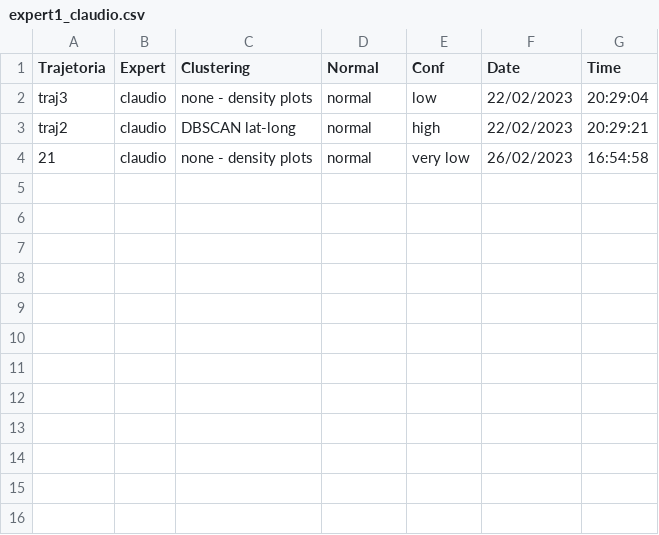
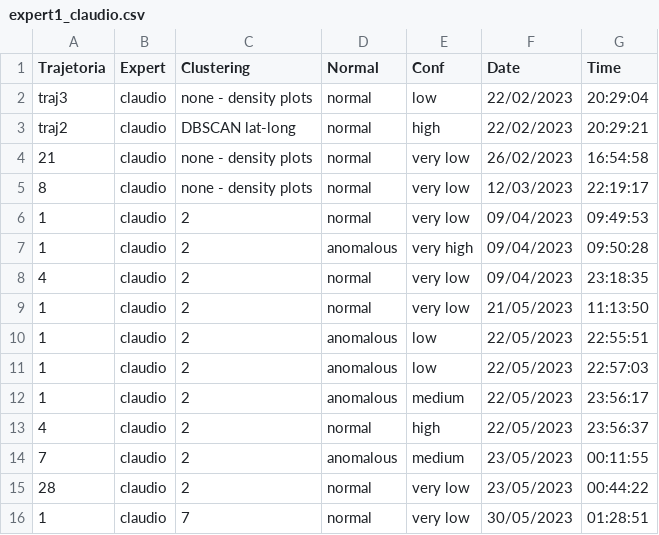
Before and after one commit to UFFeScience/instructor, a CSV file: static/expertFiles/expert1_claudio.csv, drawn as a sheet; the diff names each change by its address in the sheet, - before the commit and + after, or states it on an @@ line.

```diff
--- a/static/expertFiles/expert1_claudio.csv
+++ b/static/expertFiles/expert1_claudio.csv
+row 5: 8 | claudio | none - density plots | normal | very low | 12/03/2023 | 22:19:17
+row 6: 1 | claudio | 2 | normal | very low | 09/04/2023 | 09:49:53
+row 7: 1 | claudio | 2 | anomalous | very high | 09/04/2023 | 09:50:28
+row 8: 4 | claudio | 2 | normal | very low | 09/04/2023 | 23:18:35
+row 9: 1 | claudio | 2 | normal | very low | 21/05/2023 | 11:13:50
+row 10: 1 | claudio | 2 | anomalous | low | 22/05/2023 | 22:55:51
+row 11: 1 | claudio | 2 | anomalous | low | 22/05/2023 | 22:57:03
+row 12: 1 | claudio | 2 | anomalous | medium | 22/05/2023 | 23:56:17
+row 13: 4 | claudio | 2 | normal | high | 22/05/2023 | 23:56:37
+row 14: 7 | claudio | 2 | anomalous | medium | 23/05/2023 | 00:11:55
+row 15: 28 | claudio | 2 | normal | very low | 23/05/2023 | 00:44:22
+row 16: 1 | claudio | 7 | normal | very low | 30/05/2023 | 01:28:51
```
Also changed, not shown: static/expertFiles/expert6_braga.csv, static/expertFiles/expert7_renan.csv, 12 other files.
